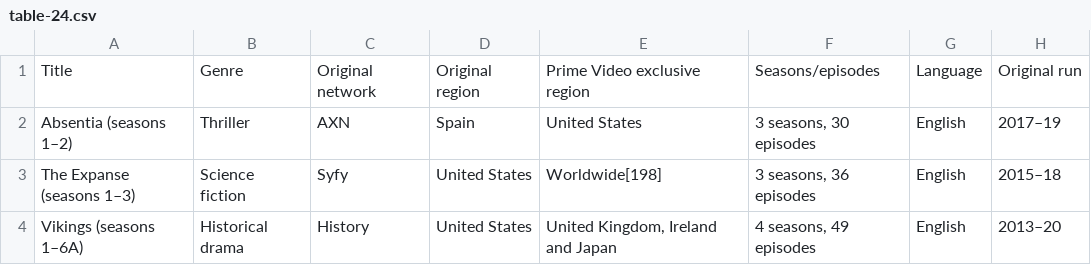
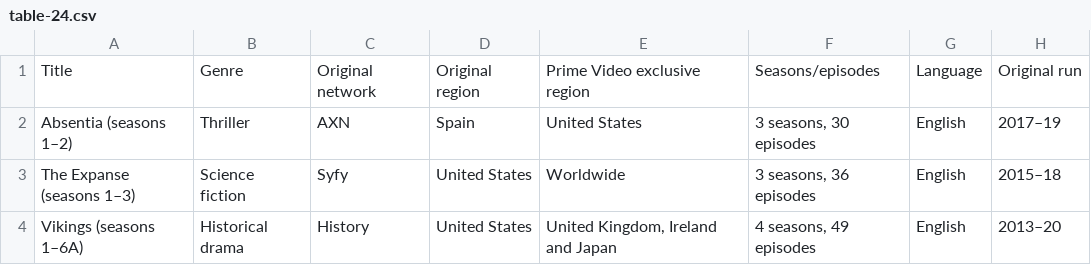
Before and after one commit to Fynn-Mehrens/original-content-eda, a CSV file: datasets/amazon/shows/table-24.csv, drawn as a sheet.

Commit message:
Update table-24.csv

```diff
--- a/datasets/amazon/shows/table-24.csv
+++ b/datasets/amazon/shows/table-24.csv
@@ -2,3 +2,3 @@ Title,Genre,Original network,Original region,Prime Video exclusive region,Season
 Absentia (seasons 1–2),Thriller,AXN,Spain,United States,"3 seasons, 30 episodes",English,2017–19
-The Expanse (seasons 1–3),Science fiction,Syfy,United States,Worldwide[198],"3 seasons, 36 episodes",English,2015–18
+The Expanse (seasons 1–3),Science fiction,Syfy,United States,Worldwide,"3 seasons, 36 episodes",English,2015–18
 Vikings (seasons 1–6A),Historical drama,History,United States,"United Kingdom, Ireland and Japan","4 seasons, 49 episodes",English,2013–20
```
